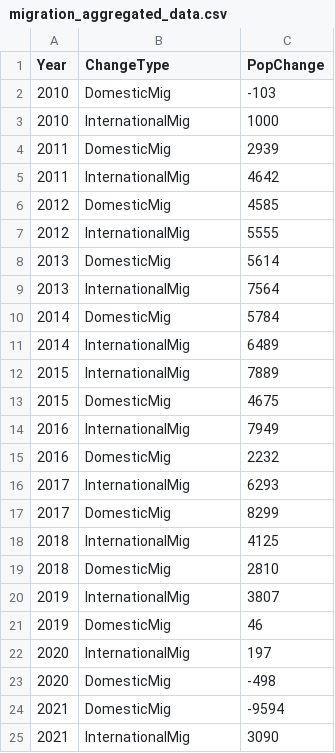
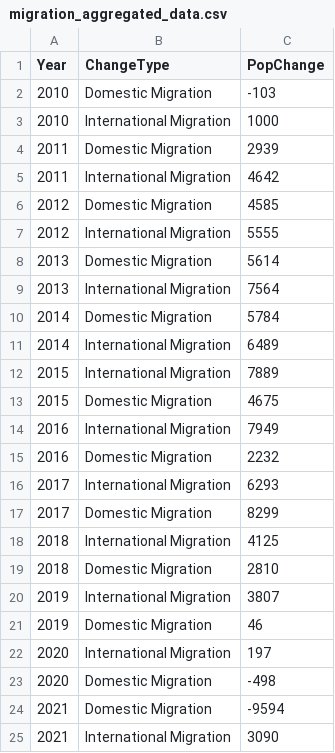
Before and after one commit to olivergwynn/OliverFirstTask, a CSV file: output_data/migration_aggregated_data.csv, drawn as a sheet.

```diff
--- a/output_data/migration_aggregated_data.csv
+++ b/output_data/migration_aggregated_data.csv
@@ -1,25 +1,25 @@
 Year,ChangeType,PopChange
-2010,DomesticMig,-103
-2010,InternationalMig,1000
-2011,DomesticMig,2939
-2011,InternationalMig,4642
-2012,DomesticMig,4585
-2012,InternationalMig,5555
-2013,DomesticMig,5614
-2013,InternationalMig,7564
-2014,DomesticMig,5784
-2014,InternationalMig,6489
-2015,InternationalMig,7889
-2015,DomesticMig,4675
-2016,InternationalMig,7949
-2016,DomesticMig,2232
-2017,InternationalMig,6293
-2017,DomesticMig,8299
-2018,InternationalMig,4125
-2018,DomesticMig,2810
-2019,InternationalMig,3807
-2019,DomesticMig,46
-2020,InternationalMig,197
-2020,DomesticMig,-498
-2021,DomesticMig,-9594
-2021,InternationalMig,3090
+2010,Domestic Migration,-103
+2010,International Migration,1000
+2011,Domestic Migration,2939
+2011,International Migration,4642
+2012,Domestic Migration,4585
+2012,International Migration,5555
+2013,Domestic Migration,5614
+2013,International Migration,7564
+2014,Domestic Migration,5784
+2014,International Migration,6489
+2015,International Migration,7889
+2015,Domestic Migration,4675
+2016,International Migration,7949
+2016,Domestic Migration,2232
+2017,International Migration,6293
+2017,Domestic Migration,8299
+2018,International Migration,4125
+2018,Domestic Migration,2810
+2019,International Migration,3807
+2019,Domestic Migration,46
+2020,International Migration,197
+2020,Domestic Migration,-498
+2021,Domestic Migration,-9594
+2021,International Migration,3090
```
Also changed, not shown: 4 other files.
